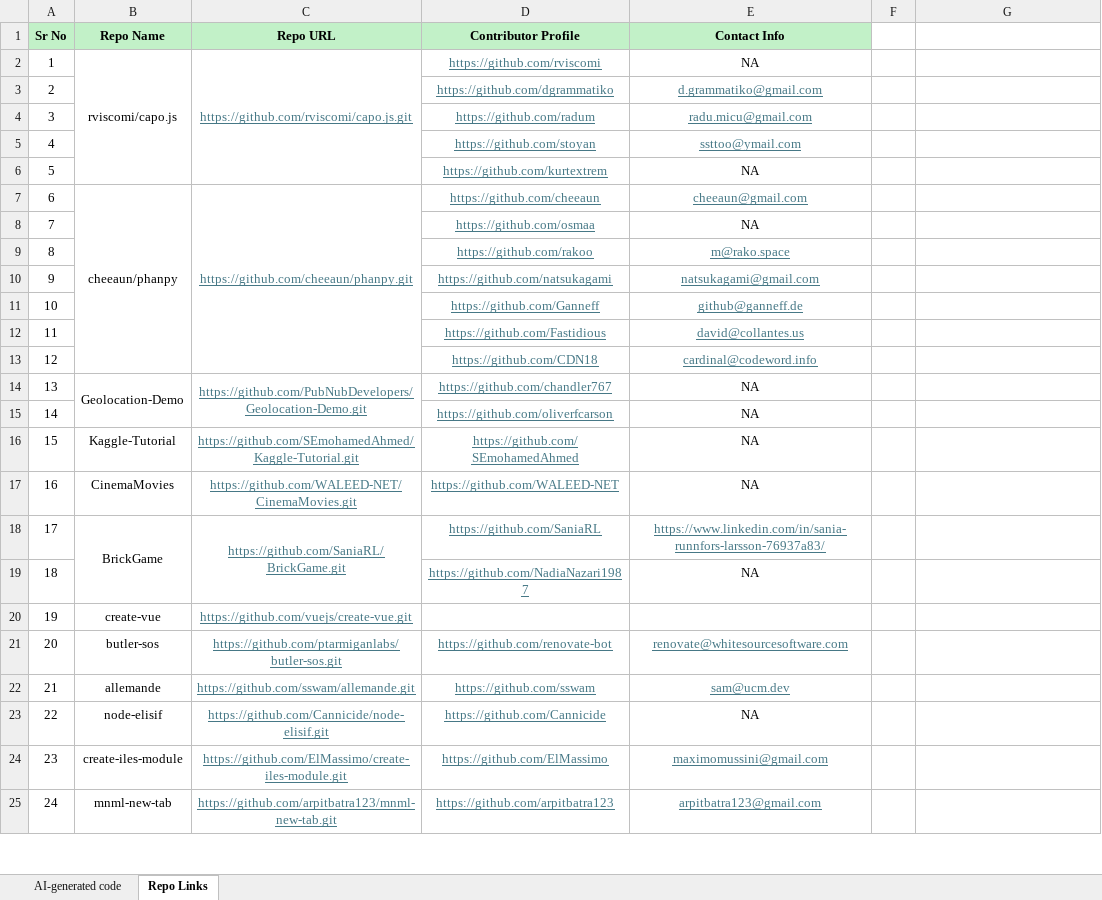
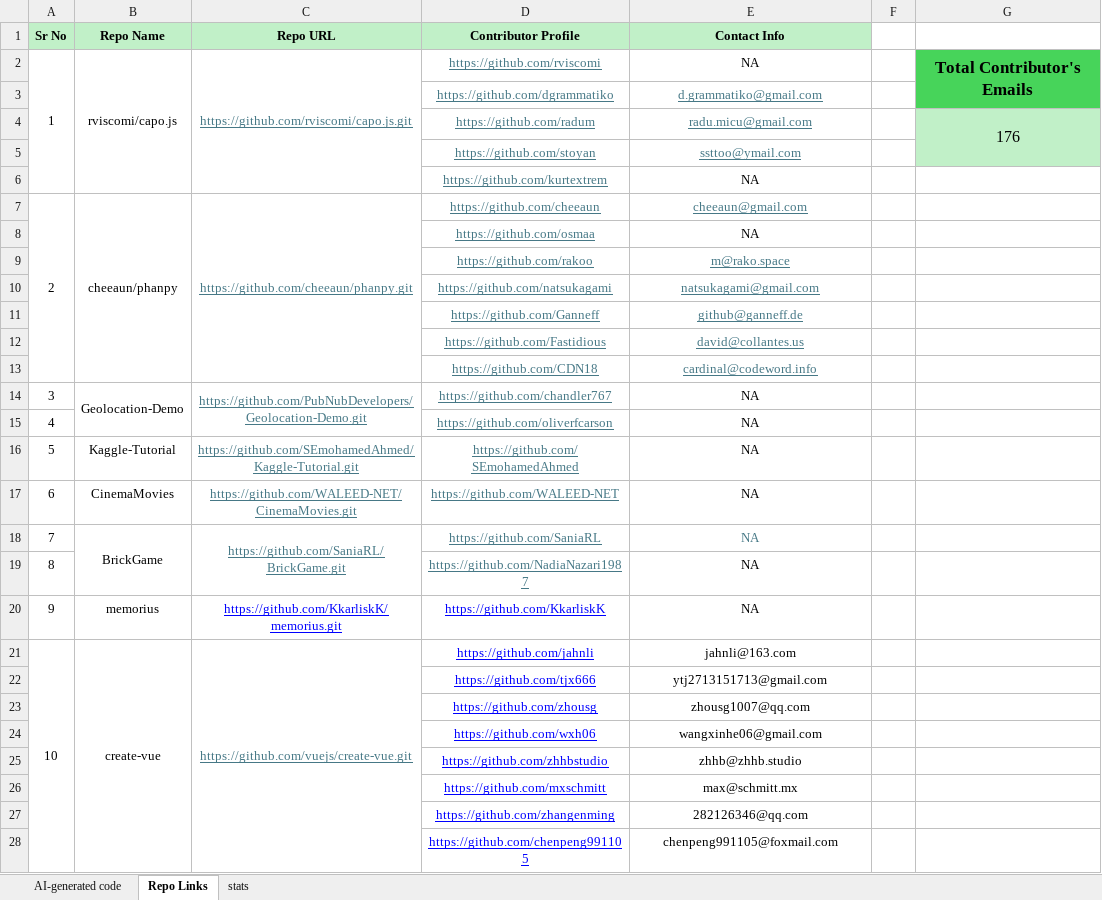
Before and after one commit to Kashifraz/SDAGC, an Excel workbook: Mining Study/Code Label/Code-details.xlsx, sheet Repo Links, drawn as a sheet; only a part is shown; the shorter side is filled out with more unchanged rows; values as stored, in another font and other column widths than the file's, no borders; charts and pictures not drawn; removed rows and columns are numbered as before the commit, all else as after; the diff covers the shown part only; the diff names each change by its address in the sheet, - before the commit and + after, or states it on an @@ line.

```diff
--- a/Mining Study/Code Label/Code-details.xlsx (sheet Repo Links)
+++ b/Mining Study/Code Label/Code-details.xlsx (sheet Repo Links)
+sheet tab: stats
+A2:A6 merged
-G2: (empty)
+G2: Total Contributor's Emails
-G2 fill: none
+G2 fill: #47D45A
+G2:G3 merged
@@ column A (Sr No) renumbered between rows 3 and 97 @@
-G4: (empty)
+G4: 176
-G4 fill: none
+G4 fill: #C1F0C8
+G4:G5 merged
+A7:A13 merged
-E18 (Contact Info): https://www.linkedin.com/in/sania-runnfors-larsson-76937a83/
+E18 (Contact Info): NA
-E18 underline: on
+E18 underline: off
-row 20: 19 | create-vue | https://github.com/vuejs/create-vue.git
+row 20: 9 | memorius | https://github.com/KkarliskK/memorius.git | https://github.com/KkarliskK | NA
+row 21: 10 | create-vue | https://github.com/vuejs/create-vue.git | https://github.com/jahnli | jahnli@163.com
+row 22:  |  |  | https://github.com/tjx666 | ytj2713151713@gmail.com
+row 23:  |  |  | https://github.com/zhousg | zhousg1007@qq.com
+row 24:  |  |  | https://github.com/wxh06 | wangxinhe06@gmail.com
+row 25:  |  |  | https://github.com/zhhbstudio | zhhb@zhhb.studio
+row 26:  |  |  | https://github.com/mxschmitt | max@schmitt.mx
+row 27:  |  |  | https://github.com/zhangenming | 282126346@qq.com
+row 28:  |  |  | https://github.com/chenpeng991105 | chenpeng991105@foxmail.com
```
Also changed, not shown: 156 added rows, 38 edited cells and merged cells elsewhere in this sheet, sheet AI-generated code, charts or pictures, 25 other files.
